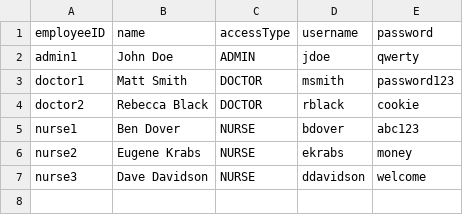
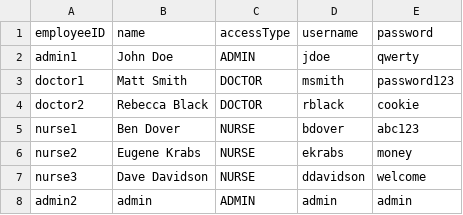
Before and after one commit to CS3733-D22-Team-Z/Iteration4, a CSV file: Employees.csv, drawn as a sheet.

Commit message:
add admin/admin to csv

```diff
--- a/Employees.csv
+++ b/Employees.csv
@@ -7 +7,2 @@ nurse2,Eugene Krabs,NURSE,ekrabs,money
 nurse3,Dave Davidson,NURSE,ddavidson,welcome
+admin2,admin,ADMIN,admin,admin
```
